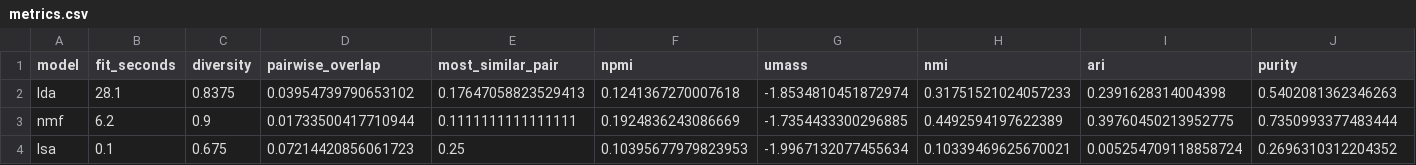
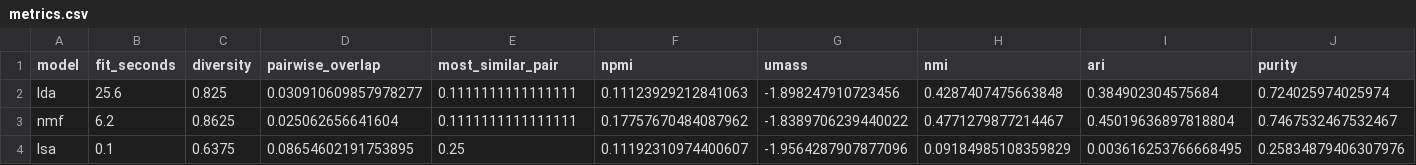
Before and after one commit to IlyaShaposhnikov/topic-lens, a CSV file: artifacts/demo/metrics.csv, drawn as a sheet; only a part is shown; the diff covers the shown part only; the diff names each change by its address in the sheet, - before the commit and + after, or states it on an @@ line.

```diff
--- a/artifacts/demo/metrics.csv
+++ b/artifacts/demo/metrics.csv
-B2 (fit_seconds): 28.1
+B2 (fit_seconds): 25.6
-C2 (diversity): 0.8375
+C2 (diversity): 0.825
-D2 (pairwise_overlap): 0.03954739790653102
+D2 (pairwise_overlap): 0.030910609857978277
-E2 (most_similar_pair): 0.17647058823529413
+E2 (most_similar_pair): 0.1111111111111111
-F2 (npmi): 0.1241367270007618
+F2 (npmi): 0.11123929212841063
-G2 (umass): -1.8534810451872974
+G2 (umass): -1.898247910723456
-H2 (nmi): 0.31751521024057233
+H2 (nmi): 0.4287407475663848
-I2 (ari): 0.2391628314004398
+I2 (ari): 0.384902304575684
-J2 (purity): 0.5402081362346263
+J2 (purity): 0.724025974025974
-C3 (diversity): 0.9
+C3 (diversity): 0.8625
-D3 (pairwise_overlap): 0.01733500417710944
+D3 (pairwise_overlap): 0.025062656641604
-F3 (npmi): 0.1924836243086669
+F3 (npmi): 0.17757670484087962
-G3 (umass): -1.7354433300296885
+G3 (umass): -1.8389706239440022
-H3 (nmi): 0.4492594197622389
+H3 (nmi): 0.4771279877214467
-I3 (ari): 0.39760450213952775
+I3 (ari): 0.45019636897818804
-J3 (purity): 0.7350993377483444
+J3 (purity): 0.7467532467532467
-C4 (diversity): 0.675
+C4 (diversity): 0.6375
-D4 (pairwise_overlap): 0.07214420856061723
+D4 (pairwise_overlap): 0.08654602191753895
-F4 (npmi): 0.10395677979823953
+F4 (npmi): 0.11192310974400607
-G4 (umass): -1.9967132077455634
+G4 (umass): -1.9564287907877096
-H4 (nmi): 0.10339469625670021
+H4 (nmi): 0.09184985108359829
-I4 (ari): 0.005254709118858724
+I4 (ari): 0.003616253766668495
-J4 (purity): 0.2696310312204352
+J4 (purity): 0.25834879406307976
```
Also changed, not shown: 4 edited cells elsewhere in this file, artifacts/demo/matches.csv, artifacts/demo/timeline.csv, 11 other files.
